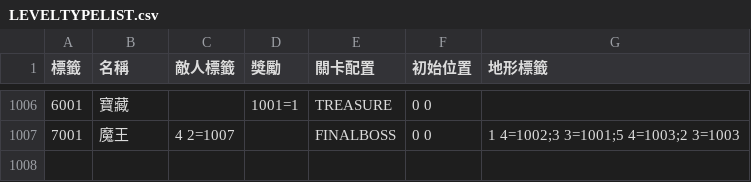
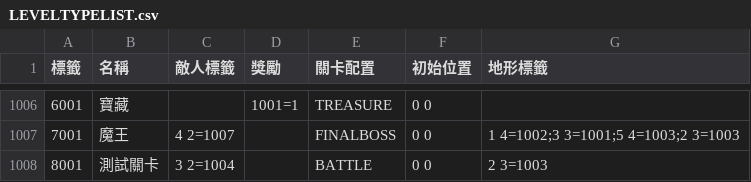
Before and after one commit to yucheng0210/Card, a CSV file: Assets/StreamingAssets/LEVELTYPELIST.csv, drawn as a sheet; only a part is shown, gaps mark what is left out; the diff names each change by its address in the sheet, - before the commit and + after, or states it on an @@ line.

```diff
--- a/Assets/StreamingAssets/LEVELTYPELIST.csv
+++ b/Assets/StreamingAssets/LEVELTYPELIST.csv
+row 1008: 8001 | 測試關卡 | 3 2=1004 |  | BATTLE | 0 0 | 2 3=1003
```
Also changed, not shown: Assets/StreamingAssets/ENEMYLIST.csv, 36 other files.
